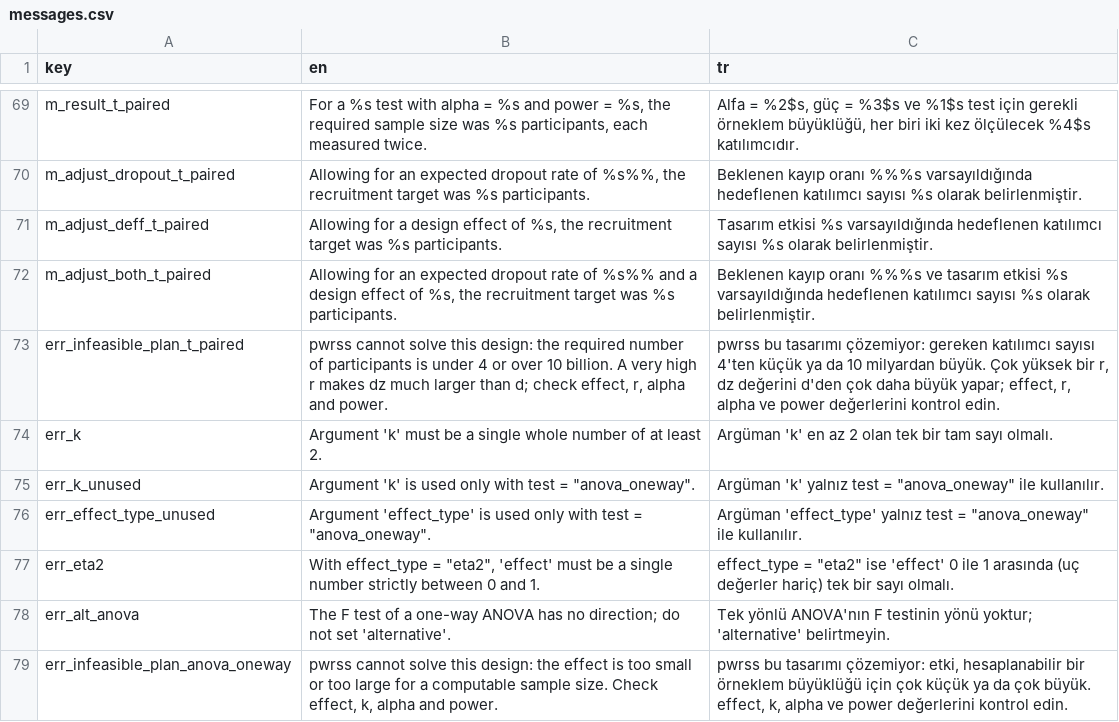
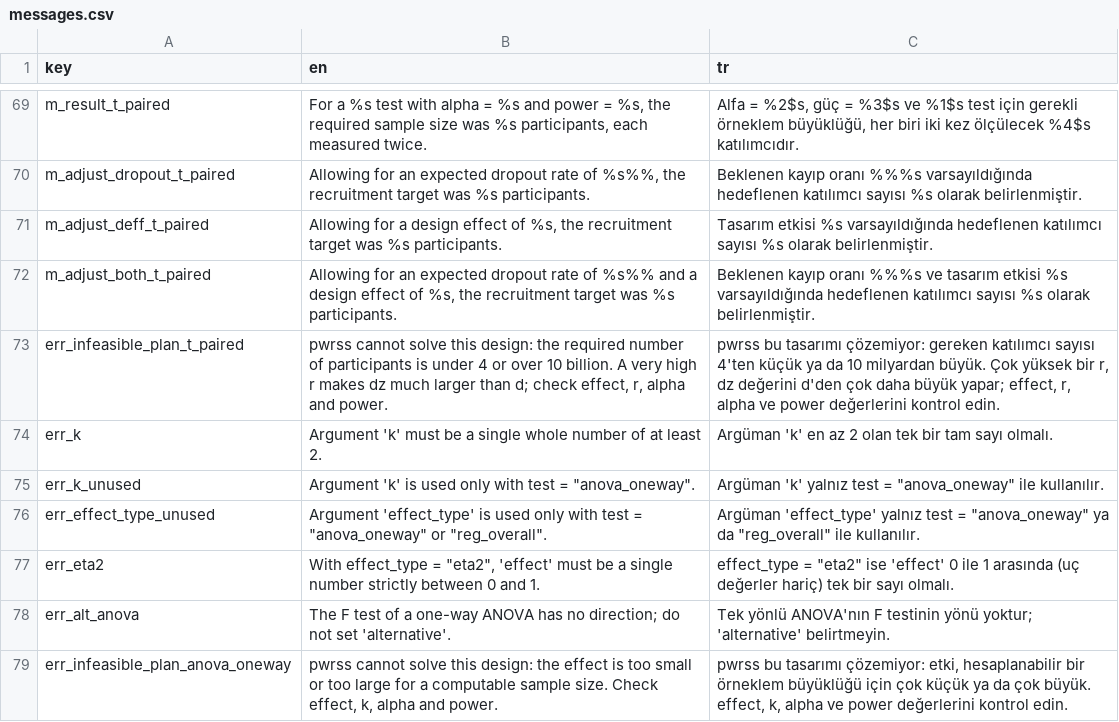
Before and after one commit to emresaglamci0/r-paketi, a CSV file: inst/i18n/messages.csv, drawn as a sheet; only a part is shown, gaps mark what is left out; the diff covers the shown part only.

```diff
--- a/inst/i18n/messages.csv
+++ b/inst/i18n/messages.csv
@@ -75,3 +75,3 @@ err_k,Argument 'k' must be a single whole number of at least 2.,Argüman 'k' en
 err_k_unused,"Argument 'k' is used only with test = ""anova_oneway"".","Argüman 'k' yalnız test = ""anova_oneway"" ile kullanılır."
-err_effect_type_unused,"Argument 'effect_type' is used only with test = ""anova_oneway"".","Argüman 'effect_type' yalnız test = ""anova_oneway"" ile kullanılır."
+err_effect_type_unused,"Argument 'effect_type' is used only with test = ""anova_oneway"" or ""reg_overall"".","Argüman 'effect_type' yalnız test = ""anova_oneway"" ya da ""reg_overall"" ile kullanılır."
 err_eta2,"With effect_type = ""eta2"", 'effect' must be a single number strictly between 0 and 1.","effect_type = ""eta2"" ise 'effect' 0 ile 1 arasında (uç değerler hariç) tek bir sayı olmalı."
```
Also changed, not shown: 24 added rows elsewhere in this file, 7 other files.
